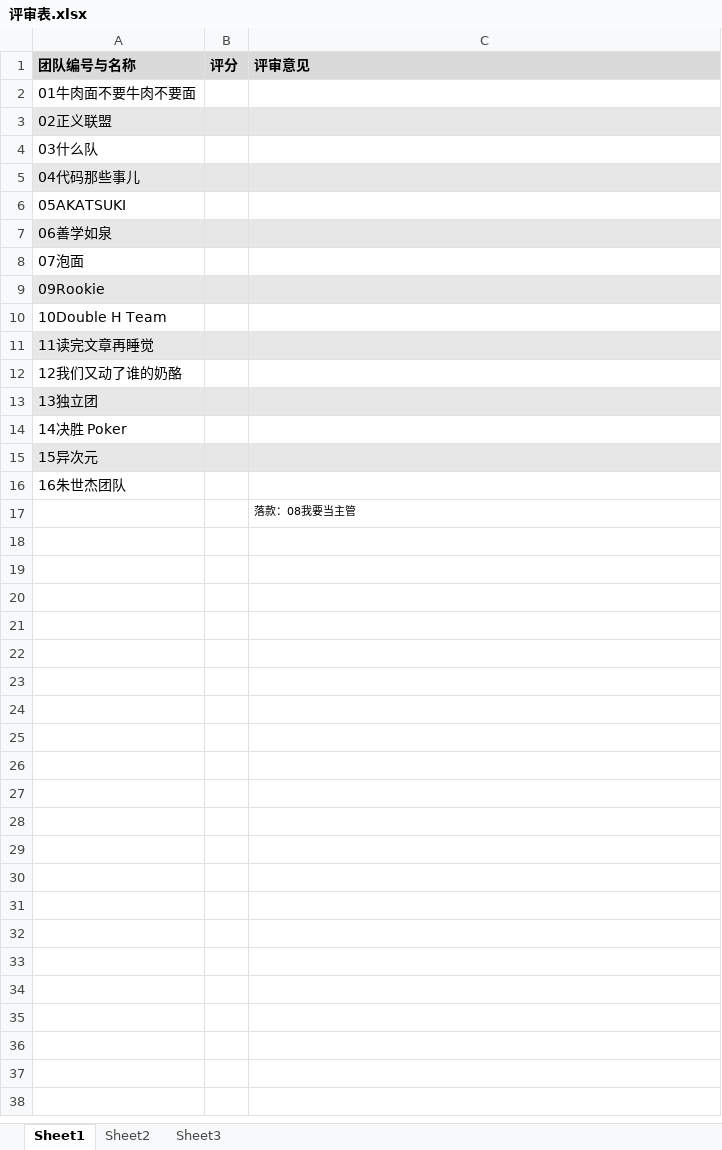
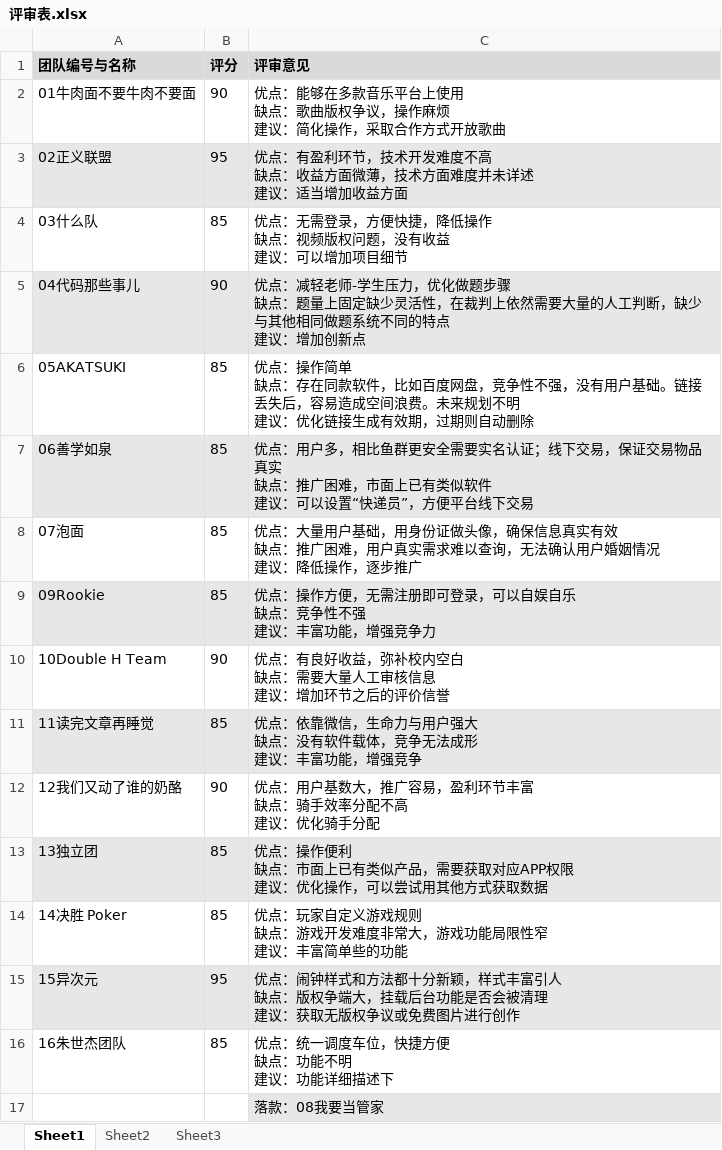
Before and after one commit to mumuyinxin/3, an Excel workbook: 评审表.xlsx, sheet Sheet1, drawn as a sheet; values as stored, in another font and other column widths than the file's, no borders; ↵ is a line break in a cell; the diff names each change by its address in the sheet, - before the commit and + after, or states it on an @@ line.

Commit message:
Add files via upload

```diff
--- a/评审表.xlsx (sheet Sheet1)
+++ b/评审表.xlsx (sheet Sheet1)
-B2 (评分): (empty)
+B2 (评分): 90
-C2 (评审意见): (empty)
+C2 (评审意见): 优点：能够在多款音乐平台上使用 ↵ 缺点：歌曲版权争议，操作麻烦 ↵ 建议：简化操作，采取合作方式开放歌曲
-B3 (评分): (empty)
+B3 (评分): 95
-C3 (评审意见): (empty)
+C3 (评审意见): 优点：有盈利环节，技术开发难度不高 ↵ 缺点：收益方面微薄，技术方面难度并未详述 ↵ 建议：适当增加收益方面
-B4 (评分): (empty)
+B4 (评分): 85
-C4 (评审意见): (empty)
+C4 (评审意见): 优点：无需登录，方便快捷，降低操作 ↵ 缺点：视频版权问题，没有收益 ↵ 建议：可以增加项目细节
-B5 (评分): (empty)
+B5 (评分): 90
-C5 (评审意见): (empty)
+C5 (评审意见): 优点：减轻老师-学生压力，优化做题步骤 ↵ 缺点：题量上固定缺少灵活性，在裁判上依然需要大量的人工判断，缺少与其他相同做题系统不同的特点 ↵ 建议：增加创新点
-B6:B9 (评分): (empty)
+B6:B9 (评分): 85
-C6 (评审意见): (empty)
+C6 (评审意见): 优点：操作简单 ↵ 缺点：存在同款软件，比如百度网盘，竞争性不强，没有用户基础。链接丢失后，容易造成空间浪费。未来规划不明 ↵ 建议：优化链接生成有效期，过期则自动删除
-C7 (评审意见): (empty)
+C7 (评审意见): 优点：用户多，相比鱼群更安全需要实名认证；线下交易，保证交易物品真实 ↵ 缺点：推广困难，市面上已有类似软件 ↵ 建议：可以设置“快递员”，方便平台线下交易
-C8 (评审意见): (empty)
+C8 (评审意见): 优点：大量用户基础，用身份证做头像，确保信息真实有效 ↵ 缺点：推广困难，用户真实需求难以查询，无法确认用户婚姻情况 ↵ 建议：降低操作，逐步推广
-C9 (评审意见): (empty)
+C9 (评审意见): 优点：操作方便，无需注册即可登录，可以自娱自乐 ↵ 缺点：竞争性不强 ↵ 建议：丰富功能，增强竞争力
-B10 (评分): (empty)
+B10 (评分): 90
-C10 (评审意见): (empty)
+C10 (评审意见): 优点：有良好收益，弥补校内空白 ↵ 缺点：需要大量人工审核信息 ↵ 建议：增加环节之后的评价信誉
-B11 (评分): (empty)
+B11 (评分): 85
-C11 (评审意见): (empty)
+C11 (评审意见): 优点：依靠微信，生命力与用户强大 ↵ 缺点：没有软件载体，竞争无法成形 ↵ 建议：丰富功能，增强竞争
-B12 (评分): (empty)
+B12 (评分): 90
-C12 (评审意见): (empty)
+C12 (评审意见): 优点：用户基数大，推广容易，盈利环节丰富 ↵ 缺点：骑手效率分配不高 ↵ 建议：优化骑手分配
-B13:B14 (评分): (empty)
+B13:B14 (评分): 85
-C13 (评审意见): (empty)
+C13 (评审意见): 优点：操作便利 ↵ 缺点：市面上已有类似产品，需要获取对应APP权限 ↵ 建议：优化操作，可以尝试用其他方式获取数据
-C14 (评审意见): (empty)
+C14 (评审意见): 优点：玩家自定义游戏规则 ↵ 缺点：游戏开发难度非常大，游戏功能局限性窄 ↵ 建议：丰富简单些的功能
-B15 (评分): (empty)
+B15 (评分): 95
-C15 (评审意见): (empty)
+C15 (评审意见): 优点：闹钟样式和方法都十分新颖，样式丰富引人 ↵ 缺点：版权争端大，挂载后台功能是否会被清理 ↵ 建议：获取无版权争议或免费图片进行创作
-B16 (评分): (empty)
+B16 (评分): 85
-C16 (评审意见): (empty)
+C16 (评审意见): 优点：统一调度车位，快捷方便 ↵ 缺点：功能不明 ↵ 建议：功能详细描述下
-C17 (评审意见): 落款：08我要当主管
+C17 (评审意见): 落款：08我要当管家
-C17 fill: none
+C17 fill: #E8E7E7, text size: larger
```
